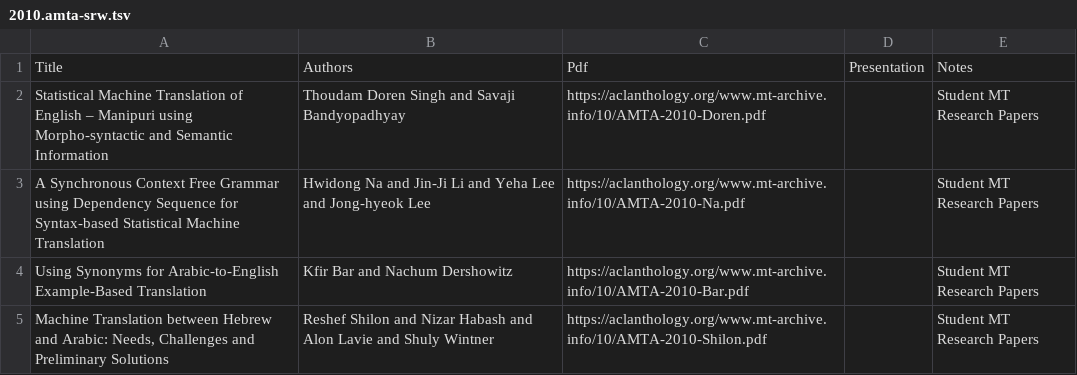
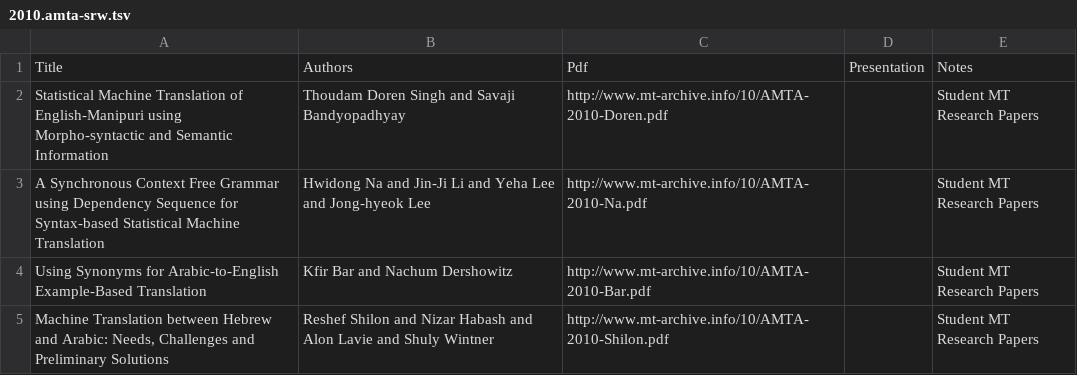
Before and after one commit to davidstap/mt-archive, a TSV file: data/amta/2010.amta-srw.tsv, drawn as a sheet.

```diff
--- a/data/amta/2010.amta-srw.tsv
+++ b/data/amta/2010.amta-srw.tsv
@@ -1,5 +1,5 @@
 Title	Authors	Pdf	Presentation	Notes
-Statistical Machine Translation of English – Manipuri using Morpho-syntactic and Semantic Information	Thoudam Doren Singh and Savaji Bandyopadhyay	https://aclanthology.org/www.mt-archive.info/10/AMTA-2010-Doren.pdf		Student MT Research Papers
-A Synchronous Context Free Grammar using Dependency Sequence for Syntax-based Statistical Machine Translation	Hwidong Na and Jin-Ji Li and Yeha Lee and Jong-hyeok Lee	https://aclanthology.org/www.mt-archive.info/10/AMTA-2010-Na.pdf		Student MT Research Papers
-Using Synonyms for Arabic-to-English Example-Based Translation	Kfir Bar and Nachum Dershowitz	https://aclanthology.org/www.mt-archive.info/10/AMTA-2010-Bar.pdf		Student MT Research Papers
-Machine Translation between Hebrew and Arabic: Needs, Challenges and Preliminary Solutions	Reshef Shilon and Nizar Habash and Alon Lavie and Shuly Wintner	https://aclanthology.org/www.mt-archive.info/10/AMTA-2010-Shilon.pdf		Student MT Research Papers
+Statistical Machine Translation of English-Manipuri using Morpho-syntactic and Semantic Information	Thoudam Doren Singh and Savaji Bandyopadhyay	http://www.mt-archive.info/10/AMTA-2010-Doren.pdf		Student MT Research Papers
+A Synchronous Context Free Grammar using Dependency Sequence for Syntax-based Statistical Machine Translation	Hwidong Na and Jin-Ji Li and Yeha Lee and Jong-hyeok Lee	http://www.mt-archive.info/10/AMTA-2010-Na.pdf		Student MT Research Papers
+Using Synonyms for Arabic-to-English Example-Based Translation	Kfir Bar and Nachum Dershowitz	http://www.mt-archive.info/10/AMTA-2010-Bar.pdf		Student MT Research Papers
+Machine Translation between Hebrew and Arabic: Needs, Challenges and Preliminary Solutions	Reshef Shilon and Nizar Habash and Alon Lavie and Shuly Wintner	http://www.mt-archive.info/10/AMTA-2010-Shilon.pdf		Student MT Research Papers
```
Also changed, not shown: data/amta/2010.amta-commercial.tsv, data/amta/2010.amta-government.tsv, 2 other files.
